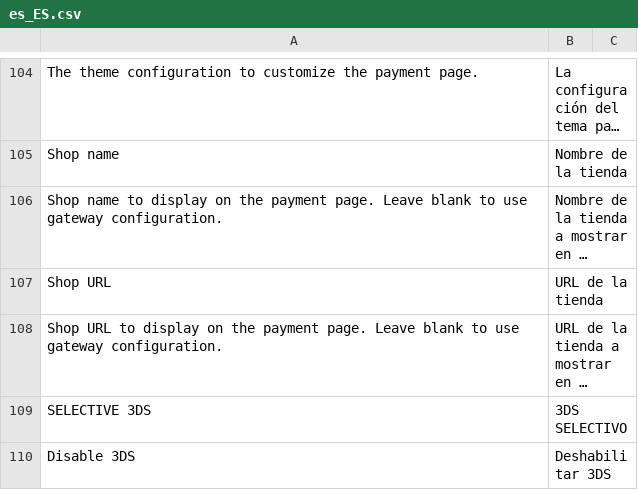
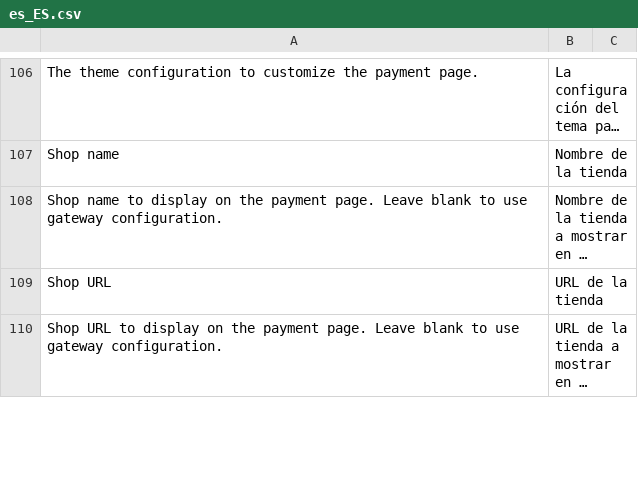
Before and after one commit to lyra/plugin-magento, a CSV file: i18n/es_ES.csv, drawn as a sheet; only a part is shown, gaps mark what is left out; long unchanged cells end in …; removed rows and columns are numbered as before the commit, all else as after; the diff covers the shown part only; the diff names each change by its address in the sheet, - before the commit and + after, or states it on an @@ line.

```diff
--- a/i18n/es_ES.csv
+++ b/i18n/es_ES.csv
-row 109: SELECTIVE 3DS | 3DS SELECTIVO
-row 110: Disable 3DS | Deshabilitar 3DS
```
Also changed, not shown: 8 added rows, 2 removed rows and 8 edited cells elsewhere in this file, i18n/de_DE.csv, i18n/en_US.csv, 32 other files.
